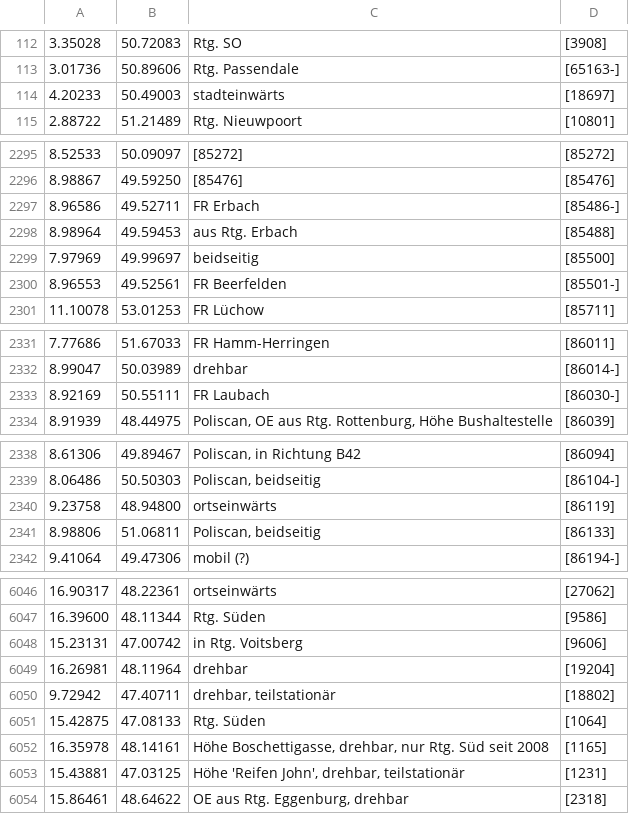
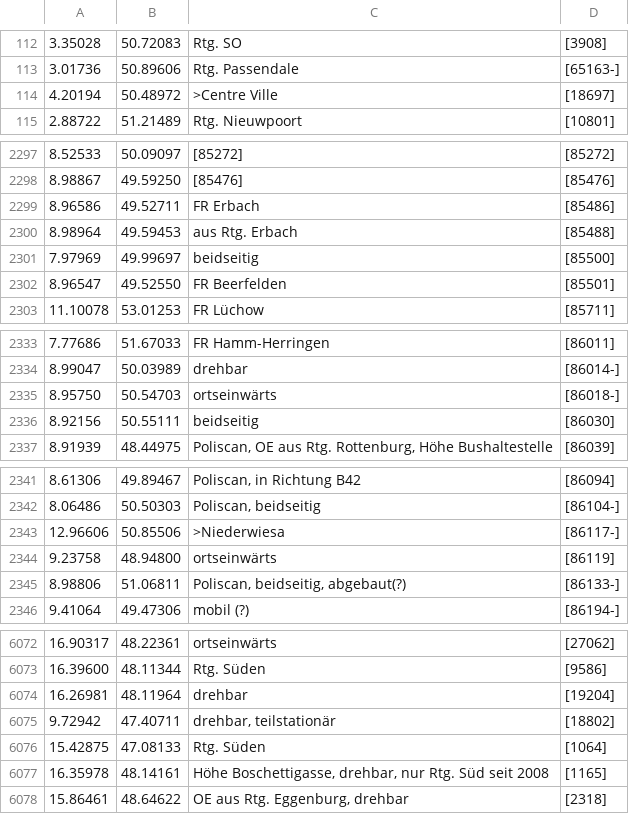
Before and after one commit to wimverdamme/MyInfo, a CSV file: assets/Speed_50.csv, drawn as a sheet; only a part is shown, gaps mark what is left out; the diff covers the shown part only.

```diff
--- a/assets/Speed_50.csv
+++ b/assets/Speed_50.csv
@@ -113,3 +113,3 @@
 3.01736,50.89606,"Rtg. Passendale ","[65163-]"
-4.20233,50.49003,"stadteinwärts","[18697]"
+4.20194,50.48972,">Centre Ville","[18697]"
 2.88722,51.21489,"Rtg. Nieuwpoort","[10801]"
@@ -2296,6 +2298,6 @@
 8.98867,49.59250,"[85476]","[85476]"
-8.96586,49.52711,"FR Erbach","[85486-]"
+8.96586,49.52711,"FR Erbach","[85486]"
 8.98964,49.59453,"aus Rtg. Erbach","[85488]"
 7.97969,49.99697,"beidseitig","[85500]"
-8.96553,49.52561,"FR Beerfelden","[85501-]"
+8.96547,49.52550,"FR Beerfelden","[85501]"
 11.10078,53.01253,"FR Lüchow","[85711]"
@@ -2332,3 +2334,4 @@
 8.99047,50.03989,"drehbar","[86014-]"
-8.92169,50.55111,"FR Laubach","[86030-]"
+8.95750,50.54703,"ortseinwärts","[86018-]"
+8.92156,50.55111,"beidseitig","[86030]"
 8.91939,48.44975,"Poliscan, OE aus Rtg. Rottenburg, Höhe Bushaltestelle","[86039]"
@@ -2339,4 +2342,5 @@
 8.06486,50.50303,"Poliscan, beidseitig","[86104-]"
+12.96606,50.85506,">Niederwiesa","[86117-]"
 9.23758,48.94800,"ortseinwärts","[86119]"
-8.98806,51.06811,"Poliscan, beidseitig","[86133]"
+8.98806,51.06811,"Poliscan, beidseitig, abgebaut(?)","[86133-]"
 9.41064,49.47306,"mobil (?)","[86194-]"
@@ -6047,3 +6073,2 @@
 16.39600,48.11344,"Rtg. Süden","[9586]"
-15.23131,47.00742,"in Rtg. Voitsberg","[9606]"
 16.26981,48.11964,"drehbar","[19204]"
@@ -6052,3 +6077,2 @@
 16.35978,48.14161,"Höhe Boschettigasse, drehbar, nur Rtg. Süd seit 2008","[1165]"
-15.43881,47.03125,"Höhe 'Reifen John', drehbar, teilstationär","[1231]"
 15.86461,48.64622,"OE aus Rtg. Eggenburg, drehbar","[2318]"
```
Also changed, not shown: 28 added rows, 7 removed rows, 3 moved rows and 14 edited cells elsewhere in this file, assets/Camera_90.csv, assets/Redlight_50.csv, 21 other files.
